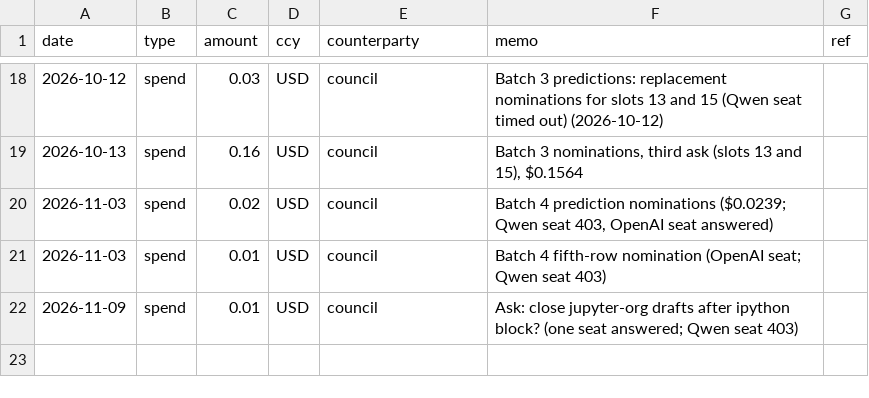
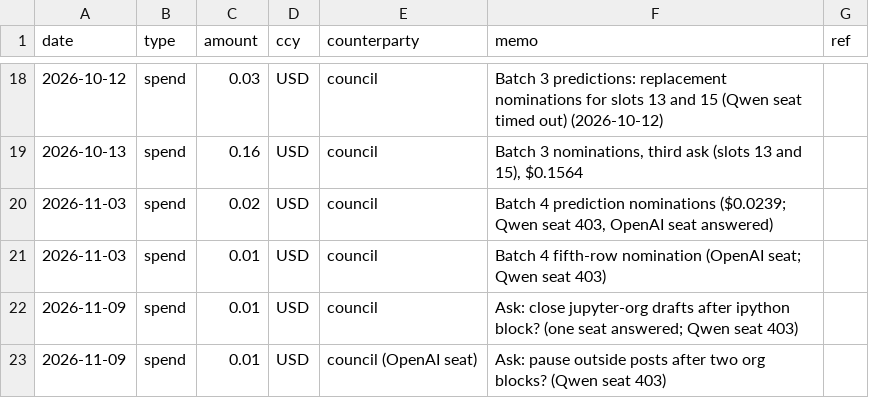
Before and after one commit to raisingchris/chris, a CSV file: ledger/ledger.csv, drawn as a sheet; only a part is shown, gaps mark what is left out.

```diff
--- a/ledger/ledger.csv
+++ b/ledger/ledger.csv
@@ -22 +22,2 @@ date,type,amount,ccy,counterparty,memo,ref
 2026-11-09,spend,0.01,USD,council,Ask: close jupyter-org drafts after ipython block? (one seat answered; Qwen seat 403),
+2026-11-09,spend,0.01,USD,council (OpenAI seat),Ask: pause outside posts after two org blocks? (Qwen seat 403),
```
Also changed, not shown: 4 other files.
